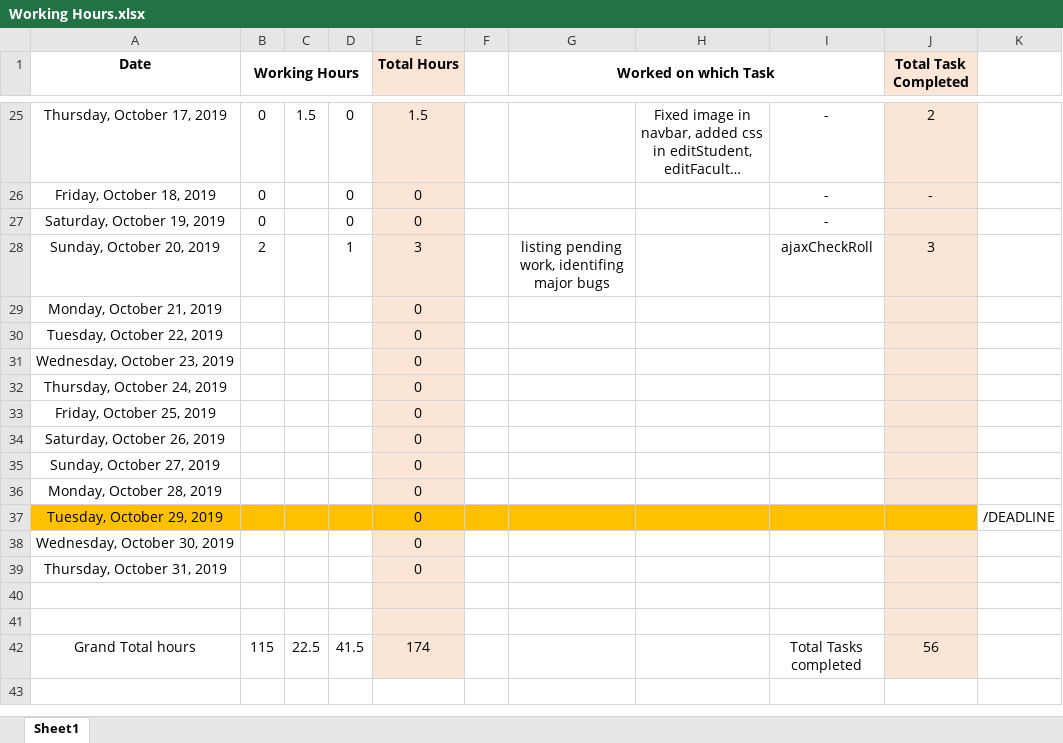
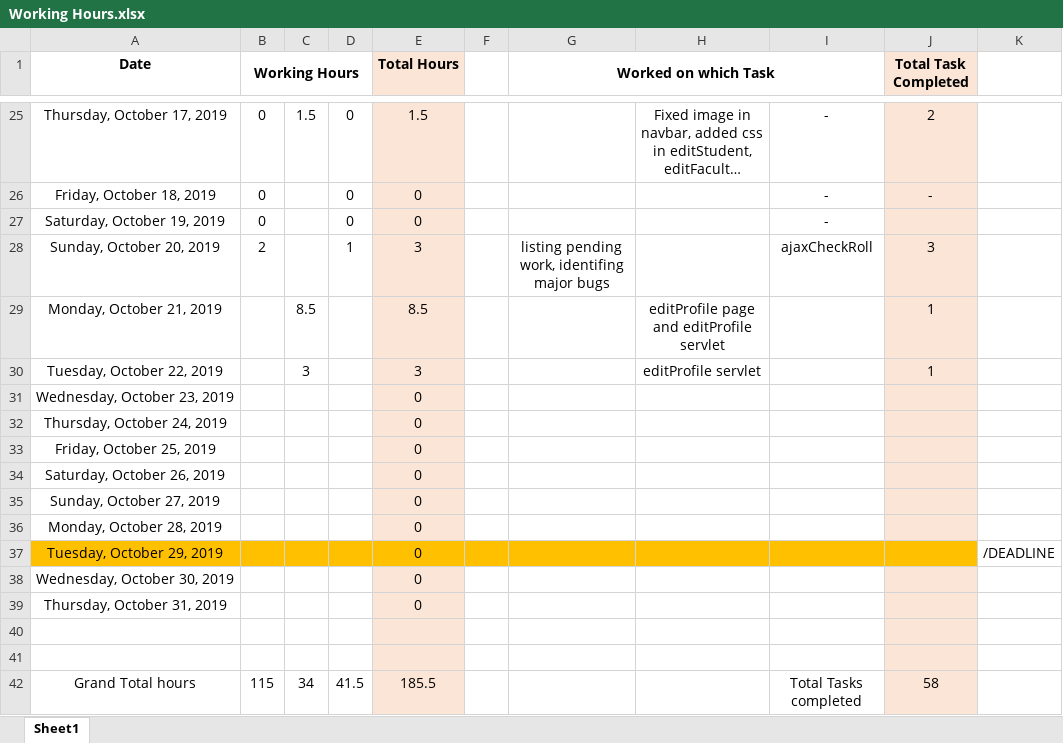
Before and after one commit to ebenezer-isaac/cerberus-web, an Excel workbook: Documentation/Working Hours.xlsx, sheet Sheet1, drawn as a sheet; only a part is shown, gaps mark what is left out; long unchanged cells end in …; values as stored, in another font and other column widths than the file's, no borders; the diff names each change by its address in the sheet, - before the commit and + after, or states it on an @@ line.

Commit message:
added working hours

```diff
--- a/Documentation/Working Hours.xlsx (sheet Sheet1)
+++ b/Documentation/Working Hours.xlsx (sheet Sheet1)
-C29: (empty)
+C29: 8.5
-E29 (Total Hours): 0
+E29 (Total Hours): 8.5
-H29: (empty)
+H29: editProfile page and editProfile servlet
-J29:J30 (Total Task Completed): (empty)
+J29:J30 (Total Task Completed): 1
-C30: (empty)
+C30: 3
-E30 (Total Hours): 0
+E30 (Total Hours): 3
-H30: (empty)
+H30: editProfile servlet
-C42: 22.5
+C42: 34
-E42 (Total Hours): 174
+E42 (Total Hours): 185.5
-J42 (Total Task Completed): 56
+J42 (Total Task Completed): 58
```
